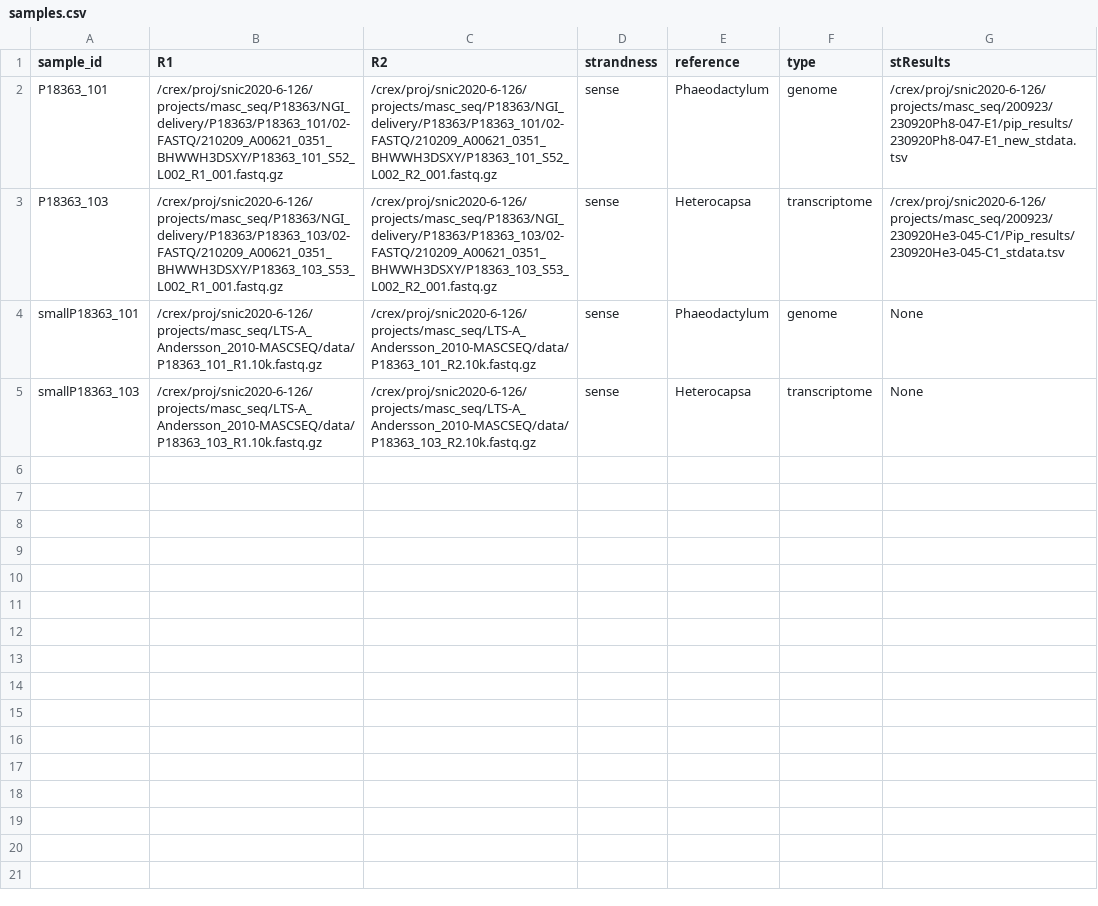
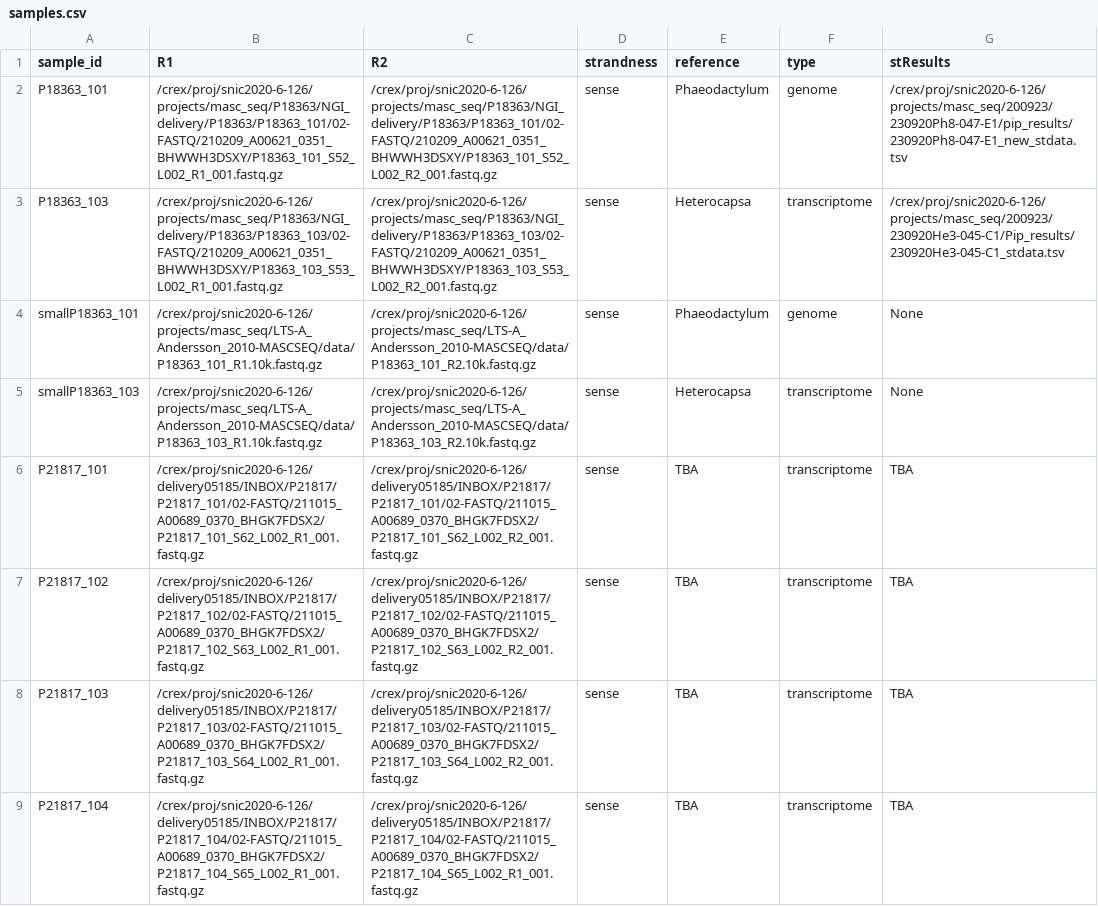
Before and after one commit to NBISweden/LTS-A_Andersson_2010-MASCSEQ, a CSV file: config/samples.csv, drawn as a sheet.

Commit message:
Add config for environmental data

```diff
--- a/config/samples.csv
+++ b/config/samples.csv
@@ -5 +5,5 @@ smallP18363_101,/crex/proj/snic2020-6-126/projects/masc_seq/LTS-A_Andersson_2010
 smallP18363_103,/crex/proj/snic2020-6-126/projects/masc_seq/LTS-A_Andersson_2010-MASCSEQ/data/P18363_103_R1.10k.fastq.gz,/crex/proj/snic2020-6-126/projects/masc_seq/LTS-A_Andersson_2010-MASCSEQ/data/P18363_103_R2.10k.fastq.gz,sense,Heterocapsa,transcriptome,None
+P21817_101,/crex/proj/snic2020-6-126/delivery05185/INBOX/P21817/P21817_101/02-FASTQ/211015_A00689_0370_BHGK7FDSX2/P21817_101_S62_L002_R1_001.fastq.gz,/crex/proj/snic2020-6-126/delivery05185/INBOX/P21817/P21817_101/02-FASTQ/211015_A00689_0370_BHGK7FDSX2/P21817_101_S62_L002_R2_001.fastq.gz,sense,TBA,transcriptome,TBA
+P21817_102,/crex/proj/snic2020-6-126/delivery05185/INBOX/P21817/P21817_102/02-FASTQ/211015_A00689_0370_BHGK7FDSX2/P21817_102_S63_L002_R1_001.fastq.gz,/crex/proj/snic2020-6-126/delivery05185/INBOX/P21817/P21817_102/02-FASTQ/211015_A00689_0370_BHGK7FDSX2/P21817_102_S63_L002_R2_001.fastq.gz,sense,TBA,transcriptome,TBA
+P21817_103,/crex/proj/snic2020-6-126/delivery05185/INBOX/P21817/P21817_103/02-FASTQ/211015_A00689_0370_BHGK7FDSX2/P21817_103_S64_L002_R1_001.fastq.gz,/crex/proj/snic2020-6-126/delivery05185/INBOX/P21817/P21817_103/02-FASTQ/211015_A00689_0370_BHGK7FDSX2/P21817_103_S64_L002_R2_001.fastq.gz,sense,TBA,transcriptome,TBA
+P21817_104,/crex/proj/snic2020-6-126/delivery05185/INBOX/P21817/P21817_104/02-FASTQ/211015_A00689_0370_BHGK7FDSX2/P21817_104_S65_L002_R1_001.fastq.gz,/crex/proj/snic2020-6-126/delivery05185/INBOX/P21817/P21817_104/02-FASTQ/211015_A00689_0370_BHGK7FDSX2/P21817_104_S65_L002_R1_001.fastq.gz,sense,TBA,transcriptome,TBA
```
